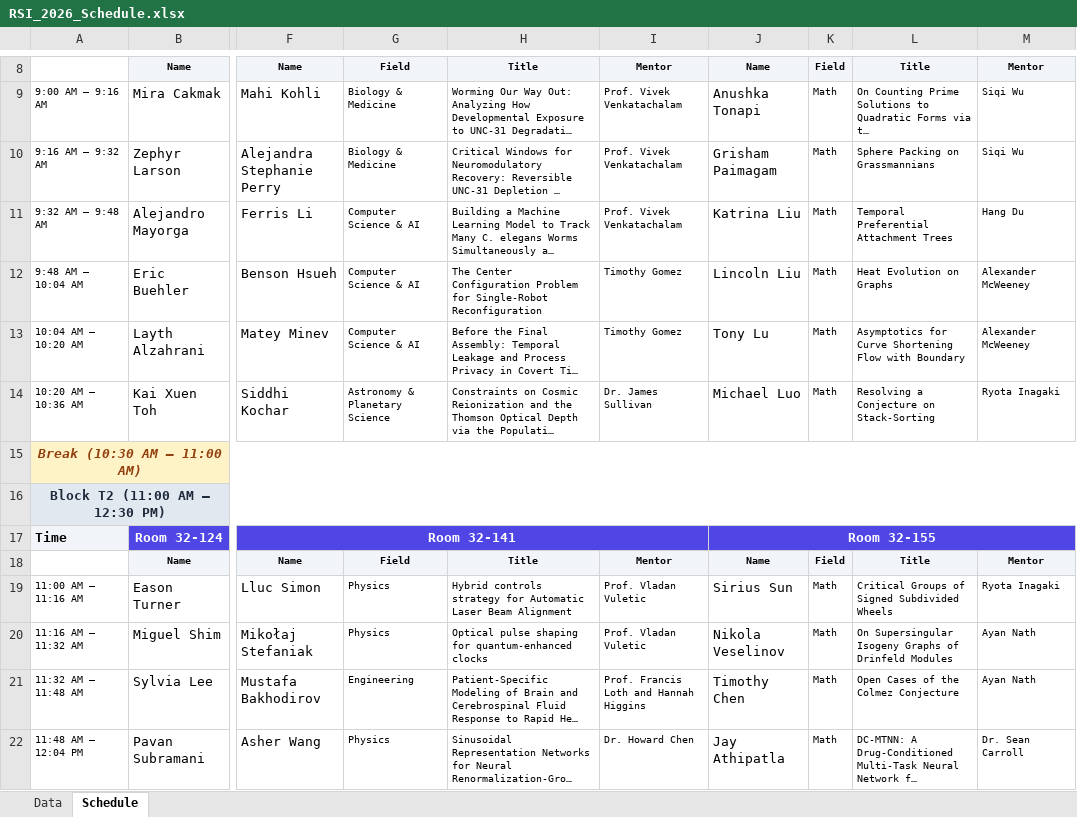
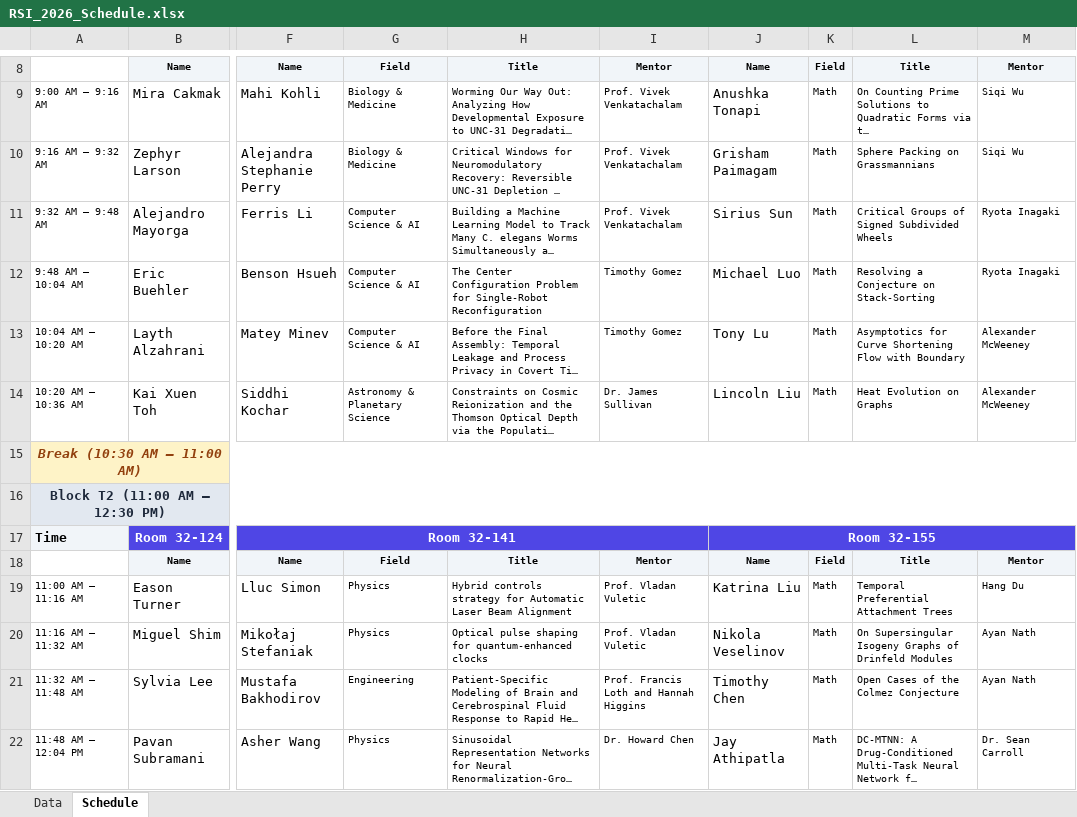
Before and after one commit to rsisymposium/rsi2026symposium, an Excel workbook: RSI_2026_Schedule.xlsx, sheet Schedule, drawn as a sheet; only a part is shown, gaps mark what is left out; long unchanged cells end in …; values as stored, in another font and other column widths than the file's, no borders; conditional formats not drawn; the diff names each change by its address in the sheet, - before the commit and + after, or states it on an @@ line.

```diff
--- a/RSI_2026_Schedule.xlsx (sheet Schedule)
+++ b/RSI_2026_Schedule.xlsx (sheet Schedule)
-J11: Katrina Liu
+J11: Sirius Sun
-L11: Temporal Preferential Attachment Trees
+L11: Critical Groups of Signed Subdivided Wheels
-M11: Hang Du
+M11: Ryota Inagaki
-J12: Lincoln Liu
+J12: Michael Luo
-L12: Heat Evolution on Graphs
+L12: Resolving a Conjecture on Stack-Sorting
-M12: Alexander McWeeney
+M12: Ryota Inagaki
-J14: Michael Luo
+J14: Lincoln Liu
-L14: Resolving a Conjecture on Stack-Sorting
+L14: Heat Evolution on Graphs
-M14: Ryota Inagaki
+M14: Alexander McWeeney
-J19: Sirius Sun
+J19: Katrina Liu
-L19: Critical Groups of Signed Subdivided Wheels
+L19: Temporal Preferential Attachment Trees
-M19: Ryota Inagaki
+M19: Hang Du
```
Also changed, not shown: 1 other file.
